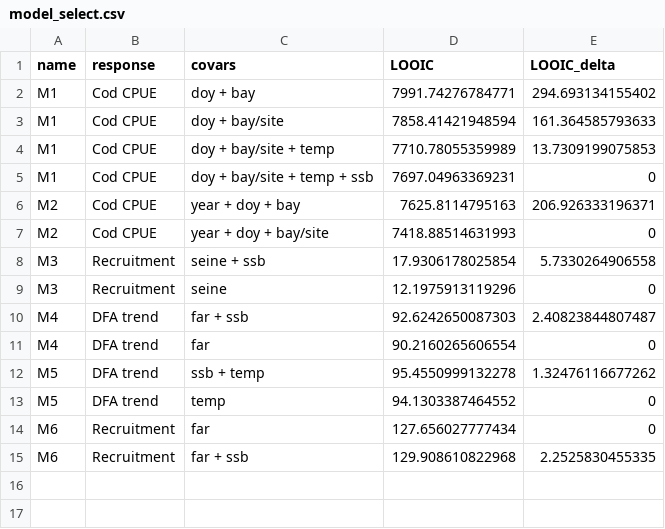
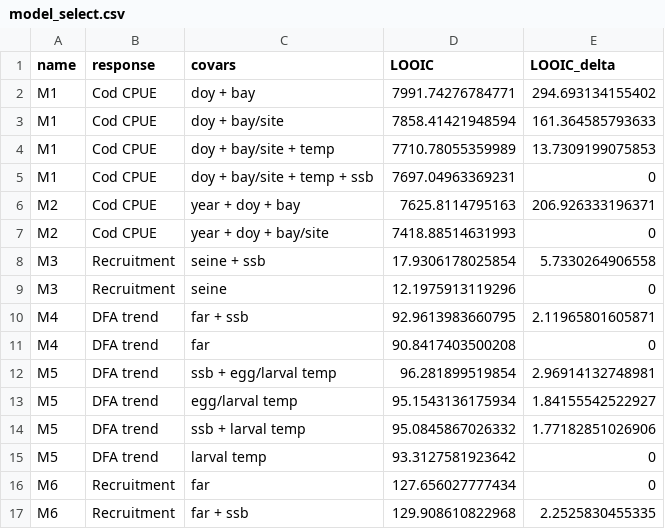
Before and after one commit to mikelitzow/fish-FAR, a CSV file: output/model_select.csv, drawn as a sheet.

Commit message:
Update LOOIC table in model_select.R

```diff
--- a/output/model_select.csv
+++ b/output/model_select.csv
@@ -9,6 +9,8 @@
 "M3","Recruitment","seine",12.1975913119296,0
-"M4","DFA trend","far + ssb",92.6242650087303,2.40823844807487
-"M4","DFA trend","far",90.2160265606554,0
-"M5","DFA trend","ssb + temp",95.4550999132278,1.32476116677262
-"M5","DFA trend","temp",94.1303387464552,0
+"M4","DFA trend","far + ssb",92.9613983660795,2.11965801605871
+"M4","DFA trend","far",90.8417403500208,0
+"M5","DFA trend","ssb + egg/larval temp",96.281899519854,2.96914132748981
+"M5","DFA trend","egg/larval temp",95.1543136175934,1.84155542522927
+"M5","DFA trend","ssb + larval temp",95.0845867026332,1.77182851026906
+"M5","DFA trend","larval temp",93.3127581923642,0
 "M6","Recruitment","far",127.656027777434,0
```
Also changed, not shown: output/model_best.csv, 3 other files.
